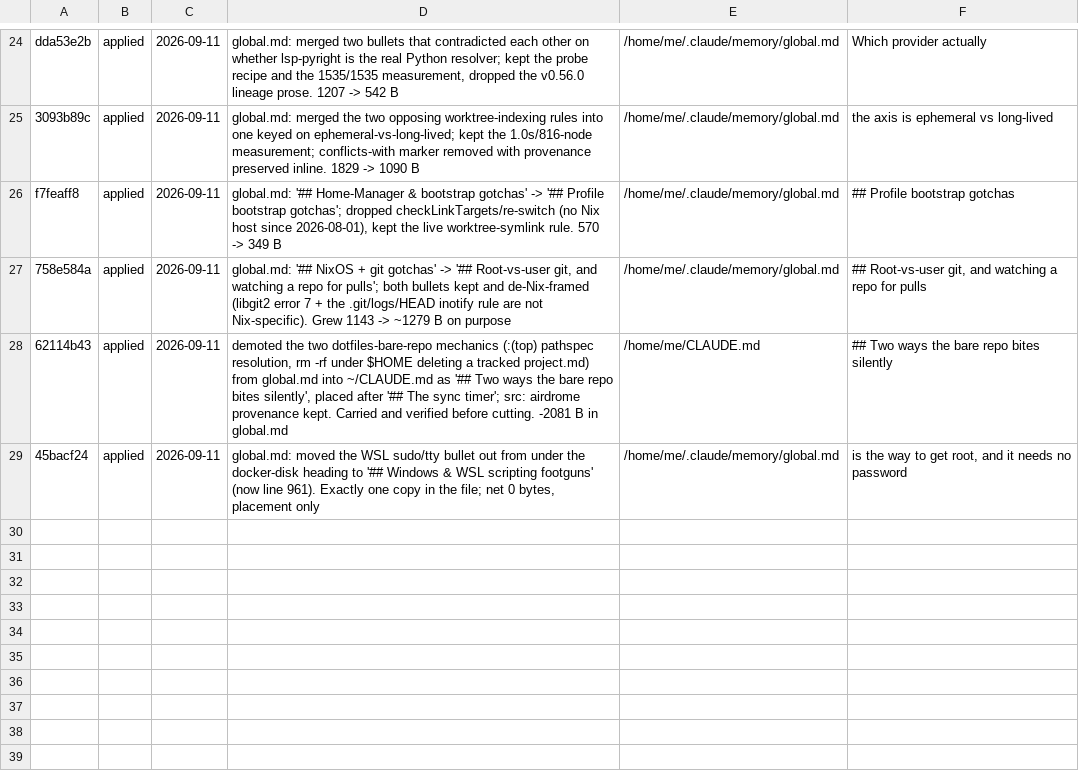
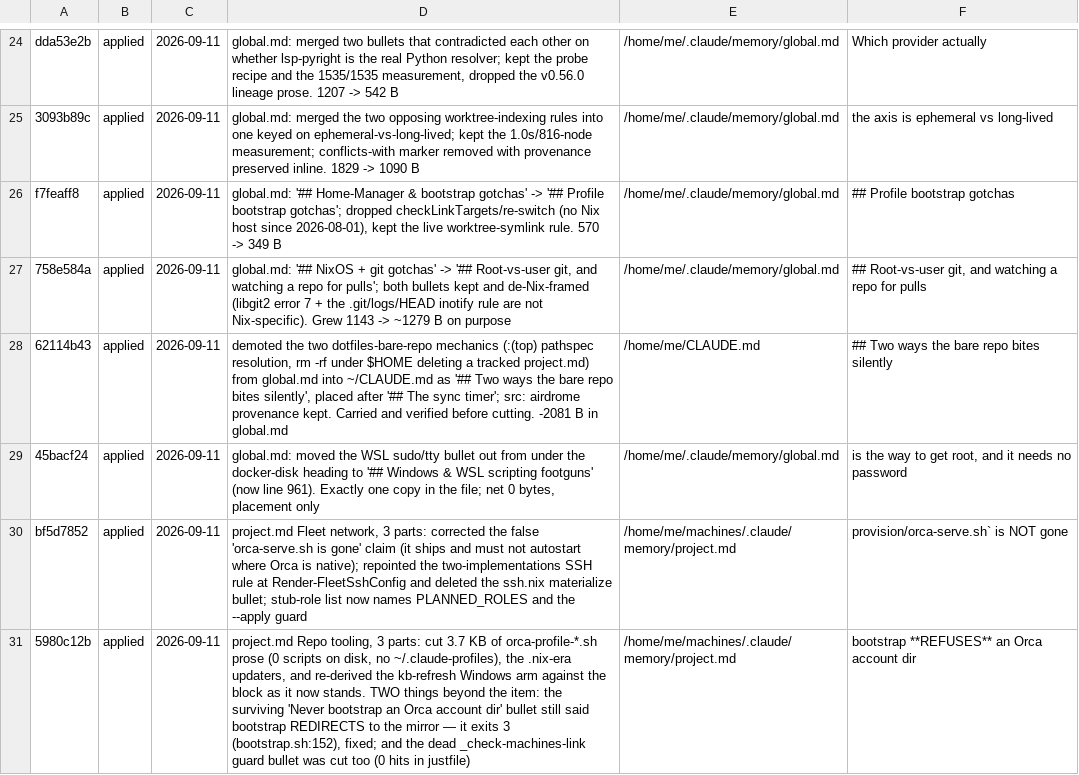
Before and after one commit to metheoryt/machines, a TSV file: docs/dream/ledger.tsv, drawn as a sheet; only a part is shown, gaps mark what is left out; the diff names each change by its address in the sheet, - before the commit and + after, or states it on an @@ line.

```diff
--- a/docs/dream/ledger.tsv
+++ b/docs/dream/ledger.tsv
+row 30: bf5d7852 | applied | 2026-09-11 | project.md Fleet network, 3 parts: corrected the false 'orca-serve.sh is gone' claim (it ships and must not autostart where Orca is native); repointed the two-implementations SSH rule at Render-FleetSshConfig and deleted the ssh.nix materialize bullet; stub-role list now names PLANNED_ROLES and the --apply guard | /home/me/machines/.claude/memory/project.md | provision/orca-serve.sh` is NOT gone
+row 31: 5980c12b | applied | 2026-09-11 | project.md Repo tooling, 3 parts: cut 3.7 KB of orca-profile-*.sh prose (0 scripts on disk, no ~/.claude-profiles), the .nix-era updaters, and re-derived the kb-refresh Windows arm against the block as it now stands. TWO things beyond the item: the surviving 'Never bootstrap an Orca account dir' bullet still said bootstrap REDIRECTS to the mirror — it exits 3 (bootstrap.sh:152), fixed; and the dead _check-machines-link guard bullet was cut too (0 hits in justfile) | /home/me/machines/.claude/memory/project.md | bootstrap **REFUSES** an Orca account dir
```
Also changed, not shown: 3 other files.
